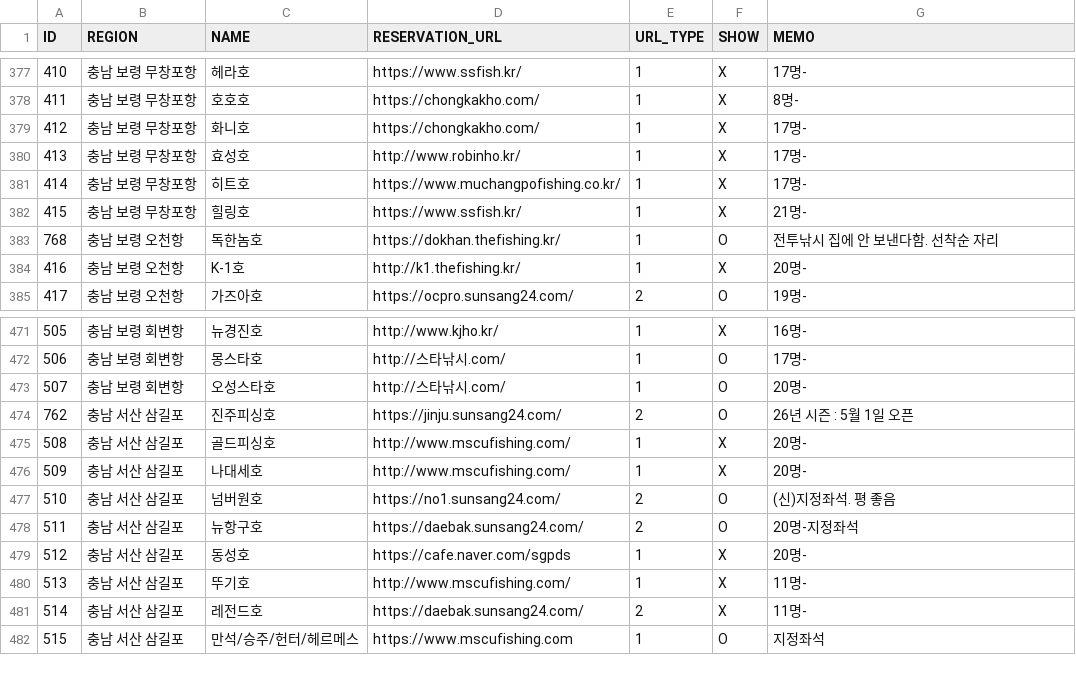
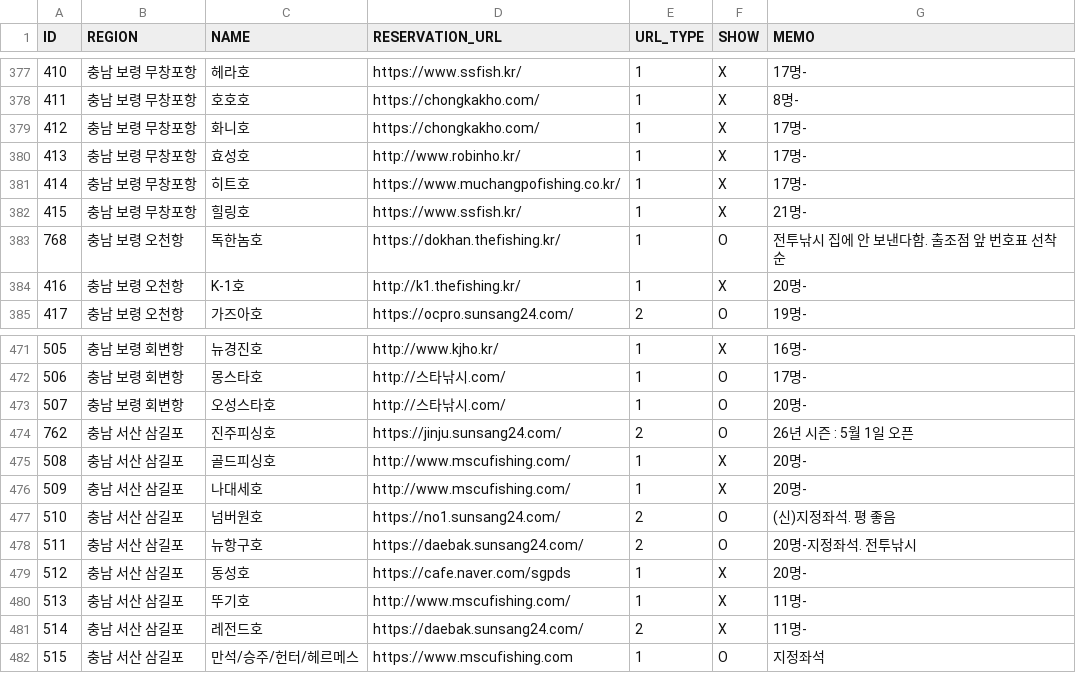
Before and after one commit to seong-geon-choi/ship, a CSV file: shiplist.csv, drawn as a sheet; only a part is shown, gaps mark what is left out.

Commit message:
배 목록 업데이트

```diff
--- a/shiplist.csv
+++ b/shiplist.csv
@@ -382,3 +382,3 @@ ID,REGION,NAME,RESERVATION_URL,URL_TYPE,SHOW,MEMO
 415,충남 보령 무창포항,힐링호,https://www.ssfish.kr/,1,X,21명-
-768,충남 보령 오천항,독한놈호,https://dokhan.thefishing.kr/,1,O,전투낚시 집에 안 보낸다함. 선착순 자리
+768,충남 보령 오천항,독한놈호,https://dokhan.thefishing.kr/,1,O,전투낚시 집에 안 보낸다함. 출조점 앞 번호표 선착순
 416,충남 보령 오천항,K-1호,http://k1.thefishing.kr/,1,X,20명-
@@ -477,3 +477,3 @@ ID,REGION,NAME,RESERVATION_URL,URL_TYPE,SHOW,MEMO
 510,충남 서산 삼길포,넘버원호,https://no1.sunsang24.com/,2,O,(신)지정좌석. 평 좋음
-511,충남 서산 삼길포,뉴항구호,https://daebak.sunsang24.com/,2,O,20명-지정좌석
+511,충남 서산 삼길포,뉴항구호,https://daebak.sunsang24.com/,2,O,20명-지정좌석. 전투낚시
 512,충남 서산 삼길포,동성호,https://cafe.naver.com/sgpds,1,X,20명-
```
